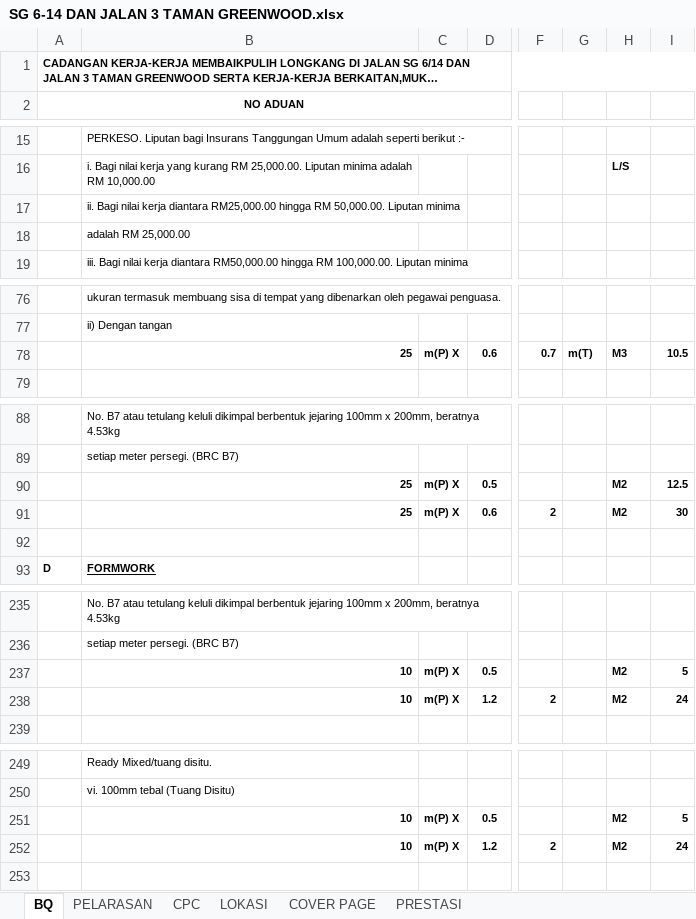
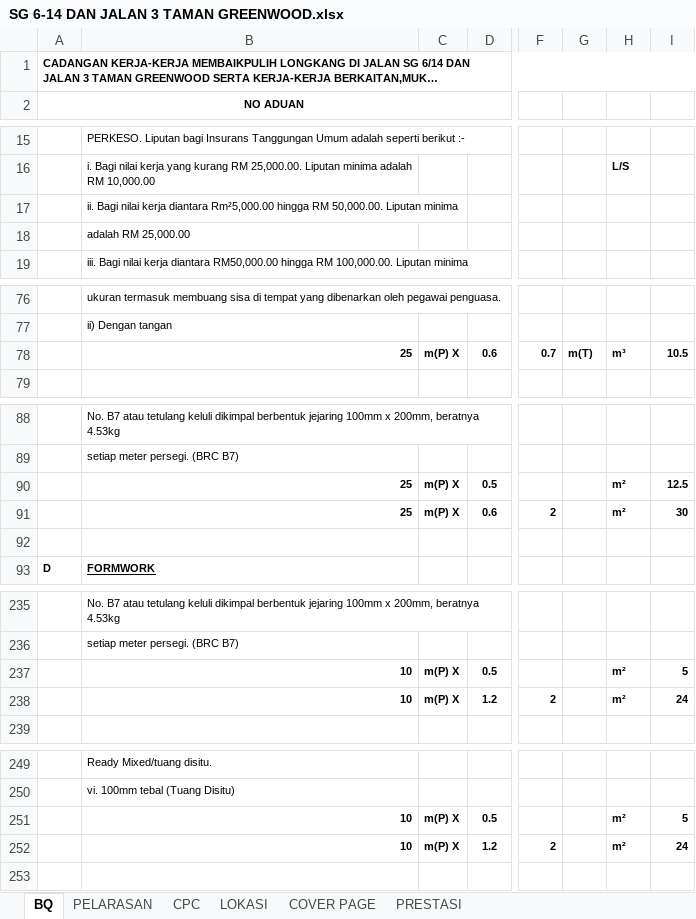
Before and after one commit to ar-Raqmi/InfraHub, an Excel workbook: references/referenceDocs/SG 6-14 DAN JALAN 3 TAMAN GREENWOOD.xlsx, sheet BQ, drawn as a sheet; only a part is shown, gaps mark what is left out; long unchanged cells end in …; values as stored, in another font and other column widths than the file's, no borders; the diff covers the shown part only; the diff names each change by its address in the sheet, - before the commit and + after, or states it on an @@ line.

```diff
--- a/references/referenceDocs/SG 6-14 DAN JALAN 3 TAMAN GREENWOOD.xlsx (sheet BQ)
+++ b/references/referenceDocs/SG 6-14 DAN JALAN 3 TAMAN GREENWOOD.xlsx (sheet BQ)
-B17: …kerja diantara RM25,000.00 hingga RM…
+B17: …kerja diantara Rm²5,000.00 hingga RM…
-H78: M3
+H78: m³
-H90:H91: M2
+H90:H91: m²
-H237:H238: M2
+H237:H238: m²
-H251:H252: M2
+H251:H252: m²
```
Also changed, not shown: 9 added rows, 9 removed rows and 20 edited cells elsewhere in this sheet, charts or pictures, 1 other file.
